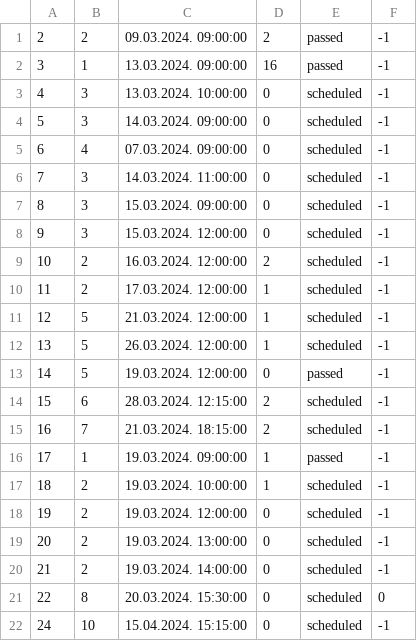
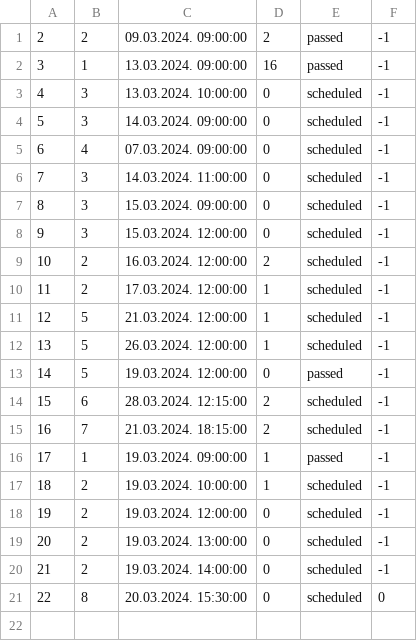
Before and after one commit to NenadGvozdenac/Simulacija-i-modeliranje-sistema, a CSV file: Resources/Data/tourDates.csv, drawn as a sheet.

```diff
--- a/Resources/Data/tourDates.csv
+++ b/Resources/Data/tourDates.csv
@@ -21,2 +21 @@
 22|8|20.03.2024. 15:30:00|0|scheduled|0
-24|10|15.04.2024. 15:15:00|0|scheduled|-1
```
Also changed, not shown: 3 other files.
